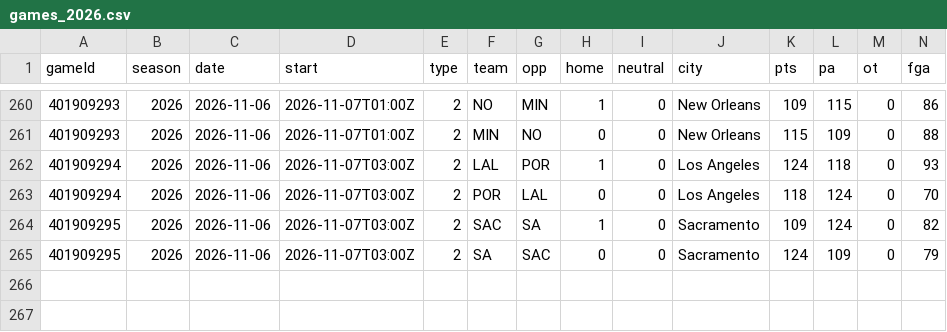
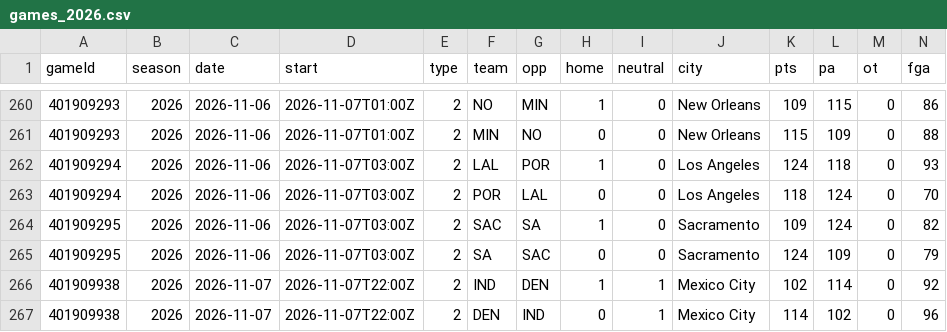
Before and after one commit to Johnbrick123/nba-unders, a CSV file: backtest/data/games_2026.csv, drawn as a sheet; only a part is shown, gaps mark what is left out; rows hold the shown columns only; the diff names each change by its address in the sheet, - before the commit and + after, or states it on an @@ line.

```diff
--- a/backtest/data/games_2026.csv
+++ b/backtest/data/games_2026.csv
+row 266: 401909938 | 2026 | 2026-11-07 | 2026-11-07T22:00Z | 2 | IND | DEN | 1 | 1 | Mexico City | 102 | 114 | 0 | 92
+row 267: 401909938 | 2026 | 2026-11-07 | 2026-11-07T22:00Z | 2 | DEN | IND | 0 | 1 | Mexico City | 114 | 102 | 0 | 96
```
Also changed, not shown: backtest/data/players_2026.csv, monitor/log_2026-27.csv, 4 other files.
